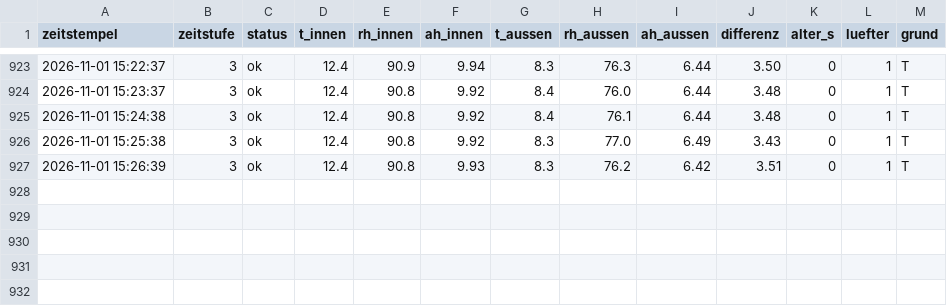
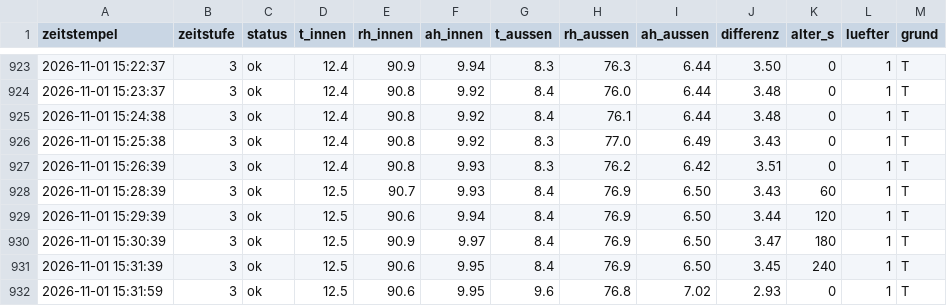
Before and after one commit to ATH2SALZBURG/Kellerl-ftung, a CSV file: tage/2026-11-01.csv, drawn as a sheet; only a part is shown, gaps mark what is left out.

```diff
--- a/tage/2026-11-01.csv
+++ b/tage/2026-11-01.csv
@@ -927 +927,6 @@ zeitstempel;zeitstufe;status;t_innen;rh_innen;ah_innen;t_aussen;rh_aussen;ah_aus
 2026-11-01 15:26:39;3;ok;12.4;90.8;9.93;8.3;76.2;6.42;3.51;0;1;T
+2026-11-01 15:28:39;3;ok;12.5;90.7;9.93;8.4;76.9;6.50;3.43;60;1;T
+2026-11-01 15:29:39;3;ok;12.5;90.6;9.94;8.4;76.9;6.50;3.44;120;1;T
+2026-11-01 15:30:39;3;ok;12.5;90.9;9.97;8.4;76.9;6.50;3.47;180;1;T
+2026-11-01 15:31:39;3;ok;12.5;90.6;9.95;8.4;76.9;6.50;3.45;240;1;T
+2026-11-01 15:31:59;3;ok;12.5;90.6;9.95;9.6;76.8;7.02;2.93;0;1;T
```
Also changed, not shown: 2 other files.
